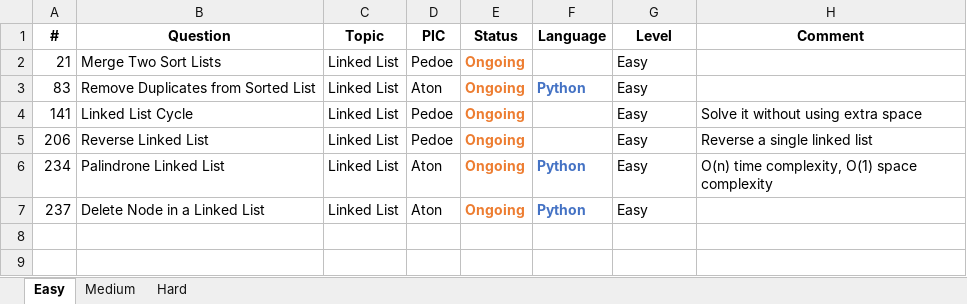
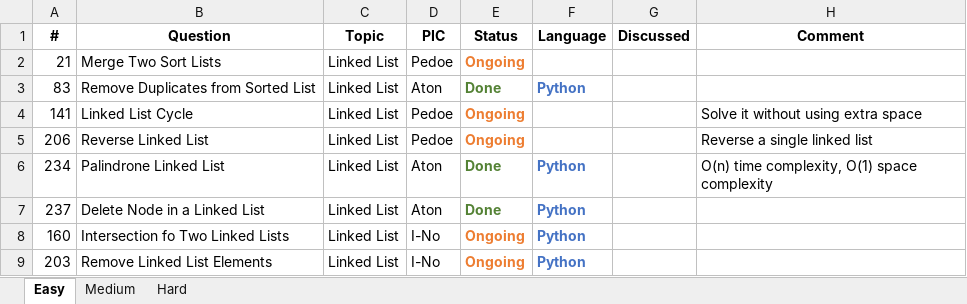
Before and after one commit to pedoe/Dream, an Excel workbook: Leetcode Progress.xlsx, sheet Easy, drawn as a sheet; values as stored, in another font and other column widths than the file's, no borders; the diff names each change by its address in the sheet, - before the commit and + after, or states it on an @@ line.

Commit message:
I-No picked 2 Linked list problems

```diff
--- a/Leetcode Progress.xlsx (sheet Easy)
+++ b/Leetcode Progress.xlsx (sheet Easy)
-G1: Level
+G1: Discussed
-G2:G7 (Discussed): Easy
+G2:G7 (Discussed): (empty)
-E3 (Status): Ongoing
+E3 (Status): Done
-E3 text colour: #ED7D31
+E3 text colour: #548235
-E6:E7 (Status): Ongoing
+E6:E7 (Status): Done
-E6:E7 text colour: #ED7D31
+E6:E7 text colour: #548235
+row 8: 160 | Intersection fo Two Linked Lists | Linked List | I-No | Ongoing | Python
+row 9: 203 | Remove Linked List Elements | Linked List | I-No | Ongoing | Python
```
